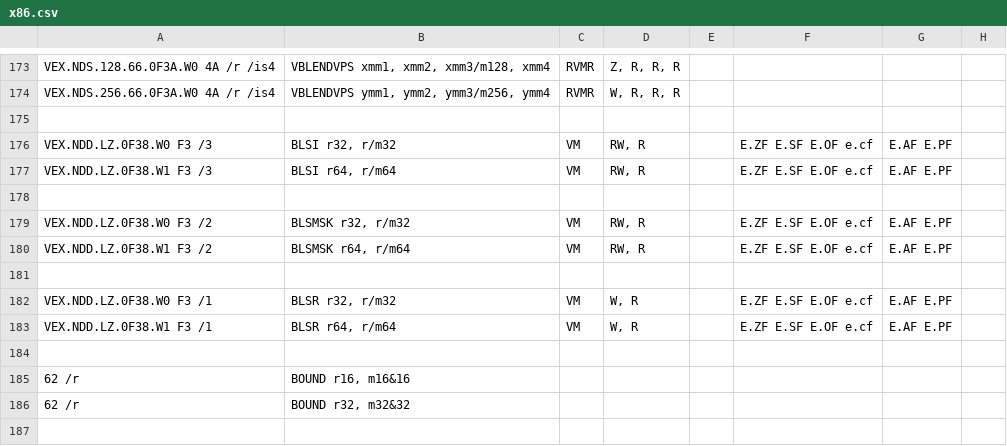
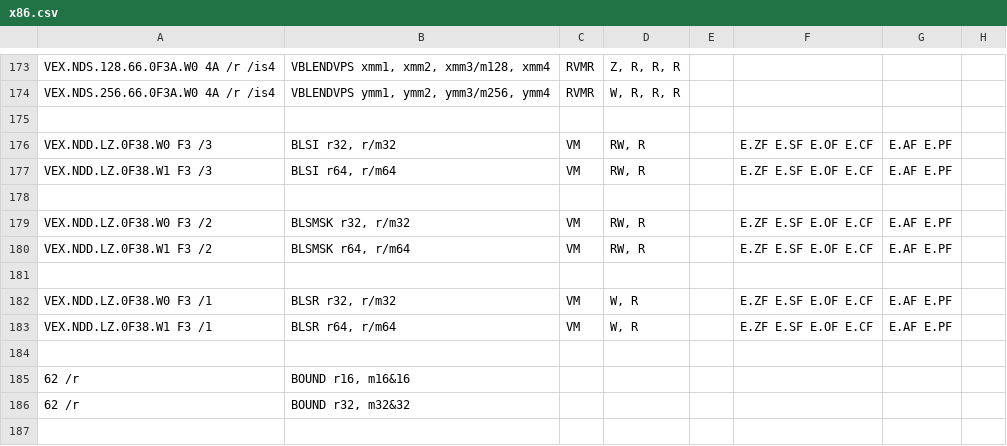
Before and after one commit to StanfordPL/x64asm, a CSV file: src/x86.csv, drawn as a sheet; only a part is shown, gaps mark what is left out; the diff names each change by its address in the sheet, - before the commit and + after, or states it on an @@ line.

Commit message:
fix spreadsheet bug for blsi, blsmsk, blsr

```diff
--- a/src/x86.csv
+++ b/src/x86.csv
-F176:F177: E.ZF E.SF E.OF e.cf
+F176:F177: E.ZF E.SF E.OF E.CF
-F179:F180: E.ZF E.SF E.OF e.cf
+F179:F180: E.ZF E.SF E.OF E.CF
-F182:F183: E.ZF E.SF E.OF e.cf
+F182:F183: E.ZF E.SF E.OF E.CF
```
